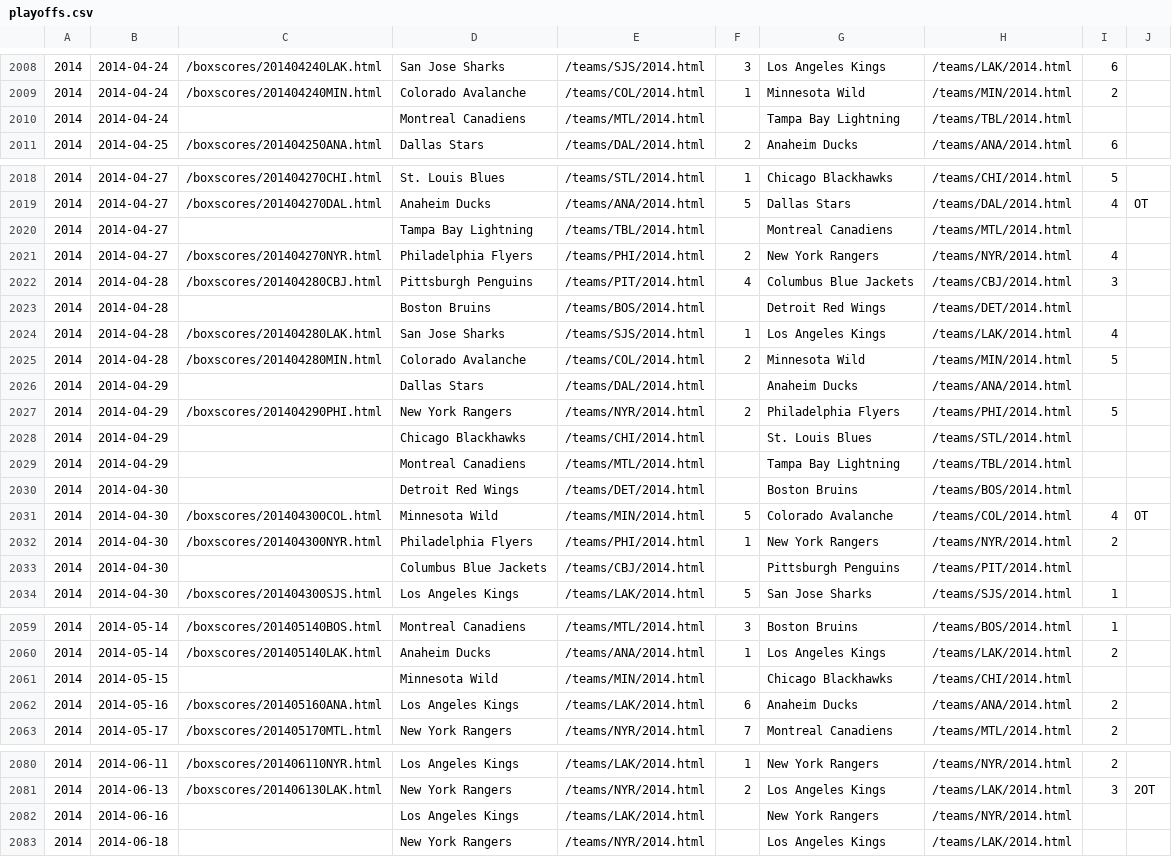
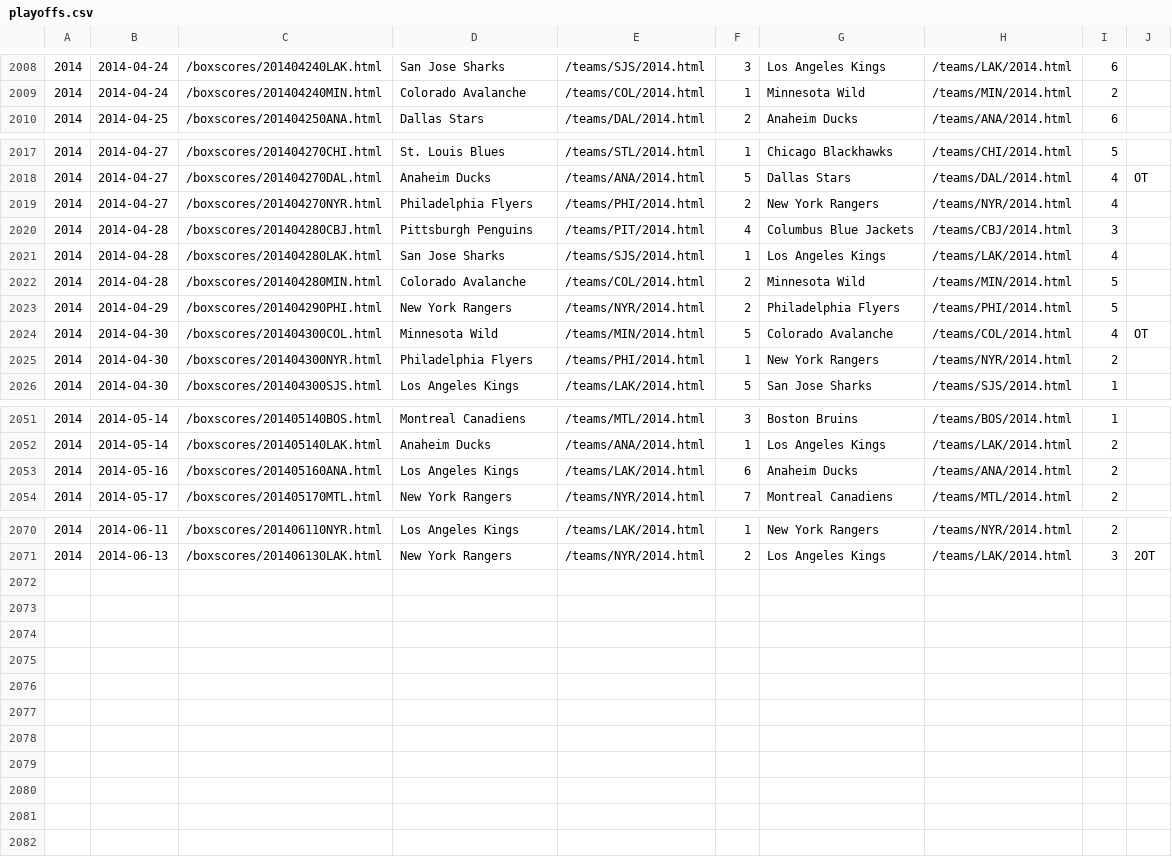
Before and after one commit to octonion/hockey, a CSV file: href/csv/playoffs.csv, drawn as a sheet; only a part is shown, gaps mark what is left out; the diff covers the shown part only.

```diff
--- a/href/csv/playoffs.csv
+++ b/href/csv/playoffs.csv
@@ -2009,3 +2009,2 @@
 2014,2014-04-24,/boxscores/201404240MIN.html,Colorado Avalanche,/teams/COL/2014.html,1,Minnesota Wild,/teams/MIN/2014.html,2,,
-2014,2014-04-24,,Montreal Canadiens,/teams/MTL/2014.html,,Tampa Bay Lightning,/teams/TBL/2014.html,,,
 2014,2014-04-25,/boxscores/201404250ANA.html,Dallas Stars,/teams/DAL/2014.html,2,Anaheim Ducks,/teams/ANA/2014.html,6,,
@@ -2019,16 +2018,9 @@
 2014,2014-04-27,/boxscores/201404270DAL.html,Anaheim Ducks,/teams/ANA/2014.html,5,Dallas Stars,/teams/DAL/2014.html,4,OT,
-2014,2014-04-27,,Tampa Bay Lightning,/teams/TBL/2014.html,,Montreal Canadiens,/teams/MTL/2014.html,,,
 2014,2014-04-27,/boxscores/201404270NYR.html,Philadelphia Flyers,/teams/PHI/2014.html,2,New York Rangers,/teams/NYR/2014.html,4,,
 2014,2014-04-28,/boxscores/201404280CBJ.html,Pittsburgh Penguins,/teams/PIT/2014.html,4,Columbus Blue Jackets,/teams/CBJ/2014.html,3,,
-2014,2014-04-28,,Boston Bruins,/teams/BOS/2014.html,,Detroit Red Wings,/teams/DET/2014.html,,,
 2014,2014-04-28,/boxscores/201404280LAK.html,San Jose Sharks,/teams/SJS/2014.html,1,Los Angeles Kings,/teams/LAK/2014.html,4,,
 2014,2014-04-28,/boxscores/201404280MIN.html,Colorado Avalanche,/teams/COL/2014.html,2,Minnesota Wild,/teams/MIN/2014.html,5,,
-2014,2014-04-29,,Dallas Stars,/teams/DAL/2014.html,,Anaheim Ducks,/teams/ANA/2014.html,,,
 2014,2014-04-29,/boxscores/201404290PHI.html,New York Rangers,/teams/NYR/2014.html,2,Philadelphia Flyers,/teams/PHI/2014.html,5,,
-2014,2014-04-29,,Chicago Blackhawks,/teams/CHI/2014.html,,St. Louis Blues,/teams/STL/2014.html,,,
-2014,2014-04-29,,Montreal Canadiens,/teams/MTL/2014.html,,Tampa Bay Lightning,/teams/TBL/2014.html,,,
-2014,2014-04-30,,Detroit Red Wings,/teams/DET/2014.html,,Boston Bruins,/teams/BOS/2014.html,,,
 2014,2014-04-30,/boxscores/201404300COL.html,Minnesota Wild,/teams/MIN/2014.html,5,Colorado Avalanche,/teams/COL/2014.html,4,OT,
 2014,2014-04-30,/boxscores/201404300NYR.html,Philadelphia Flyers,/teams/PHI/2014.html,1,New York Rangers,/teams/NYR/2014.html,2,,
-2014,2014-04-30,,Columbus Blue Jackets,/teams/CBJ/2014.html,,Pittsburgh Penguins,/teams/PIT/2014.html,,,
 2014,2014-04-30,/boxscores/201404300SJS.html,Los Angeles Kings,/teams/LAK/2014.html,5,San Jose Sharks,/teams/SJS/2014.html,1,,
@@ -2060,3 +2052,2 @@
 2014,2014-05-14,/boxscores/201405140LAK.html,Anaheim Ducks,/teams/ANA/2014.html,1,Los Angeles Kings,/teams/LAK/2014.html,2,,
-2014,2014-05-15,,Minnesota Wild,/teams/MIN/2014.html,,Chicago Blackhawks,/teams/CHI/2014.html,,,
 2014,2014-05-16,/boxscores/201405160ANA.html,Los Angeles Kings,/teams/LAK/2014.html,6,Anaheim Ducks,/teams/ANA/2014.html,2,,
@@ -2081,3 +2071 @@
 2014,2014-06-13,/boxscores/201406130LAK.html,New York Rangers,/teams/NYR/2014.html,2,Los Angeles Kings,/teams/LAK/2014.html,3,2OT,
-2014,2014-06-16,,Los Angeles Kings,/teams/LAK/2014.html,,New York Rangers,/teams/NYR/2014.html,,,
-2014,2014-06-18,,New York Rangers,/teams/NYR/2014.html,,Los Angeles Kings,/teams/LAK/2014.html,,,
```
Also changed, not shown: 1 removed row elsewhere in this file, 31 other files.
